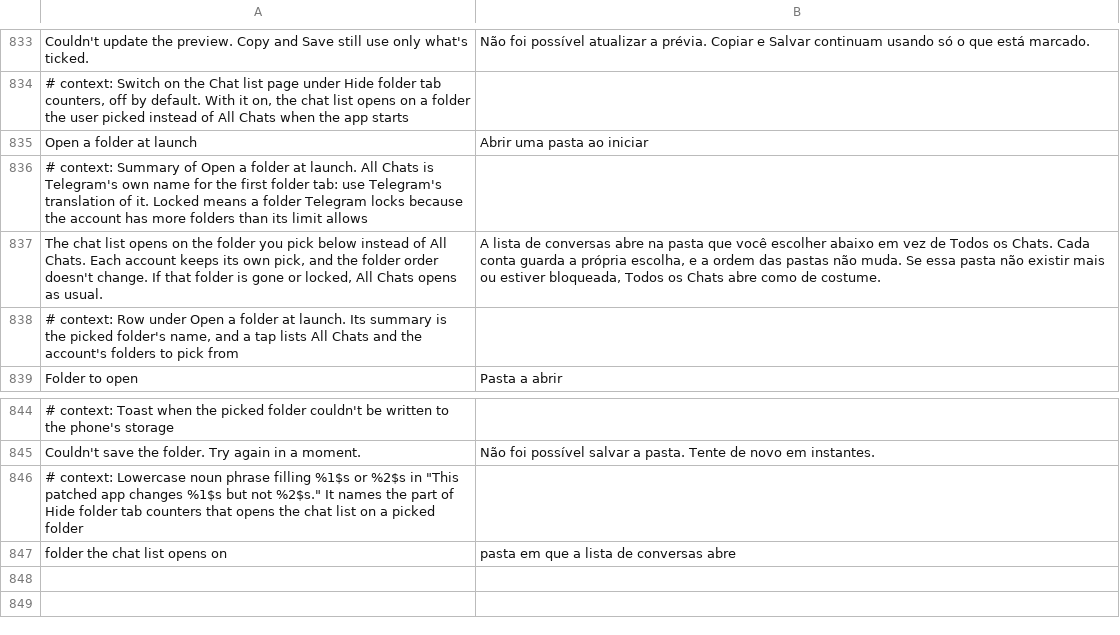
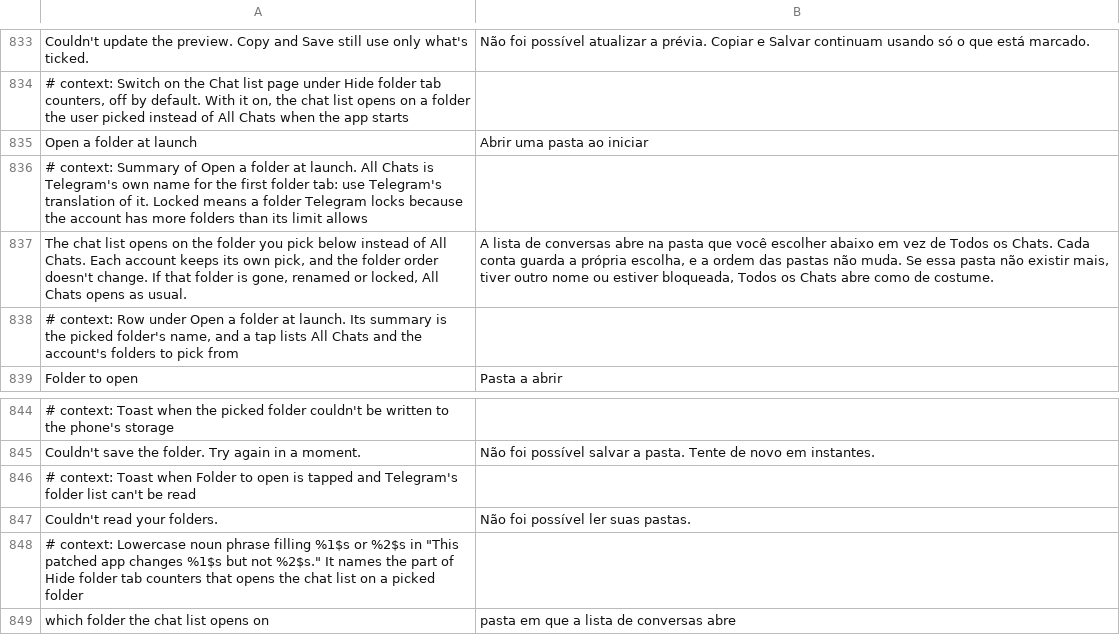
Before and after one commit to SysAdminDoc/HushTelegram, a TSV file: extensions/shared/library/src/main/l10n/pt-rBR.tsv, drawn as a sheet; only a part is shown, gaps mark what is left out; addresses are those after the commit; the diff names each change by its address in the sheet, - before the commit and + after, or states it on an @@ line.

Commit message:
fix(folders): keep a picked folder's name so a reused id isn't taken for it
Review of b739e73. Telegram gives a new folder the lowest free id from 2,
so deleting the picked folder and making another opened the new one. A
pick now saves the name with the id and both must match; a renamed or
replaced folder opens All Chats, and the row and summary say so.

The settings page read Telegram through the stubs with no catch, so a
stub that no longer fits would take the page down or crash on a tap. It
now reads one guarded snapshot and says "Couldn't read your folders."
instead. Discovery turns any runtime failure into a reason, and the
stubs are written before Telegram's code changes, with a failure there
leaving only the switch out. The coverage label reads "which folder the
chat list opens on".

Tests: LaunchFolderTest, LaunchFolderForTests and the fragment test move
to the id-and-name pick (the old int API is gone), the rebuild comment
no longer claims a rebuilt view keeps its tab, and new cases cover a
reused id, an unreadable list and a pick saved without its name.

```diff
--- a/extensions/shared/library/src/main/l10n/pt-rBR.tsv
+++ b/extensions/shared/library/src/main/l10n/pt-rBR.tsv
-A837: …folder is gone or locked,…
+A837: …folder is gone, renamed or locked,…
-B837: …não existir mais ou estiver…
+B837: …não existir mais, tiver outro nome ou estiver…
+row 846: # context: Toast when Folder to open is tapped and Telegram's folder list can't be read
+row 847: Couldn't read your folders. | Não foi possível ler suas pastas.
-A849: folder the chat list opens on
+A849: which folder the chat list opens on
```
Also changed, not shown: extensions/shared/library/src/main/l10n/de.tsv, extensions/shared/library/src/main/l10n/es.tsv, 12 other files.
